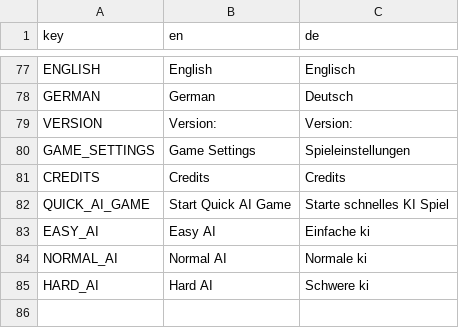
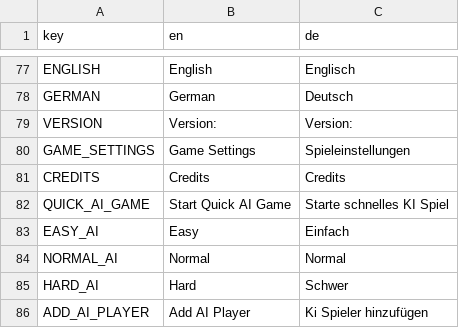
Before and after one commit to D-Generation-S/Samory, a CSV file: translation.csv, drawn as a sheet; only a part is shown, gaps mark what is left out; the diff names each change by its address in the sheet, - before the commit and + after, or states it on an @@ line.

Commit message:
feat: Fully integrate AI
Add button to add ai player to lobby game.
Add different ai difficulties
Add different actions for ai's to choose from
Add possibility to create ai's by selecting ai actions
Add possibility to set properbility for each action for each ai
difficulty
Fix multiple buttons not playing sound
Fix buttons not correctly locking in game lobby
Refactor how button enable and disable works in the lobby screen
Refactor adding new players in the lobby screen

```diff
--- a/translation.csv
+++ b/translation.csv
-B83 (en): Easy AI
+B83 (en): Easy
-C83 (de): Einfache ki
+C83 (de): Einfach
-B84 (en): Normal AI
+B84 (en): Normal
-C84 (de): Normale ki
+C84 (de): Normal
-B85 (en): Hard AI
+B85 (en): Hard
-C85 (de): Schwere ki
+C85 (de): Schwer
+row 86: ADD_AI_PLAYER | Add AI Player | Ki Spieler hinzufügen
```
Also changed, not shown: 33 other files.
